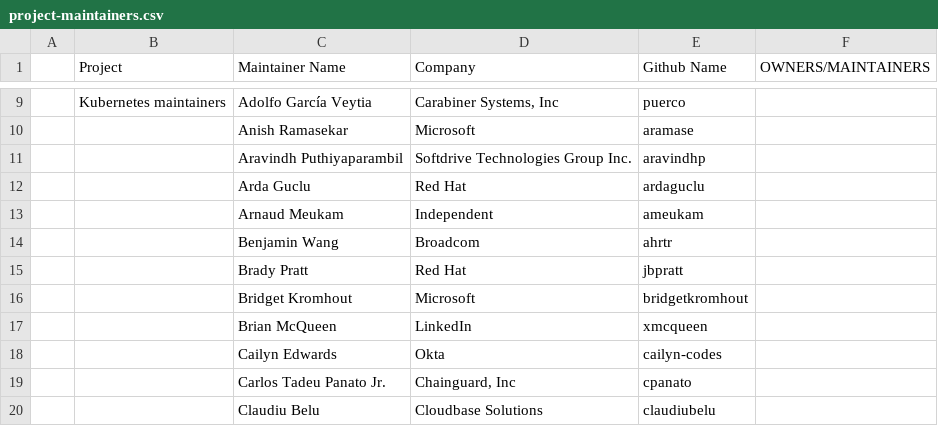
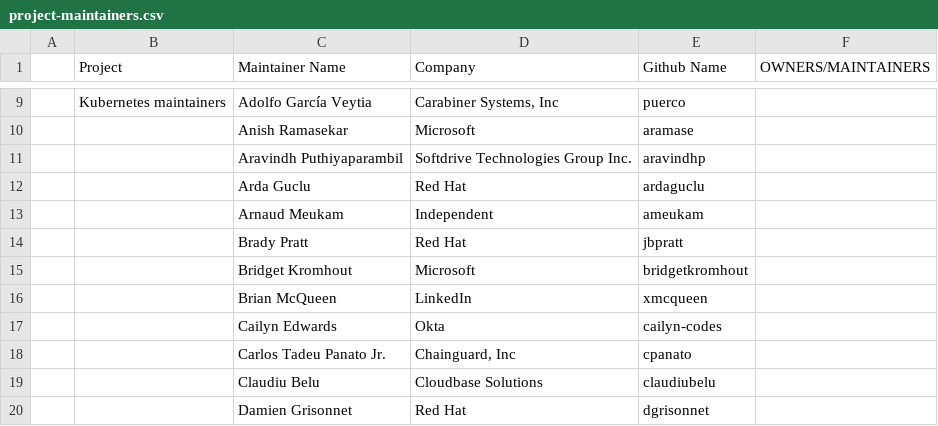
Before and after one commit to krook/copilot-testing, a CSV file: project-maintainers.csv, drawn as a sheet; only a part is shown, gaps mark what is left out; the shorter side is filled out with more unchanged rows; the diff names each change by its address in the sheet, - before the commit and + after, or states it on an @@ line.

```diff
--- a/project-maintainers.csv
+++ b/project-maintainers.csv
-row 14:  |  | Benjamin Wang | Broadcom | ahrtr
```
